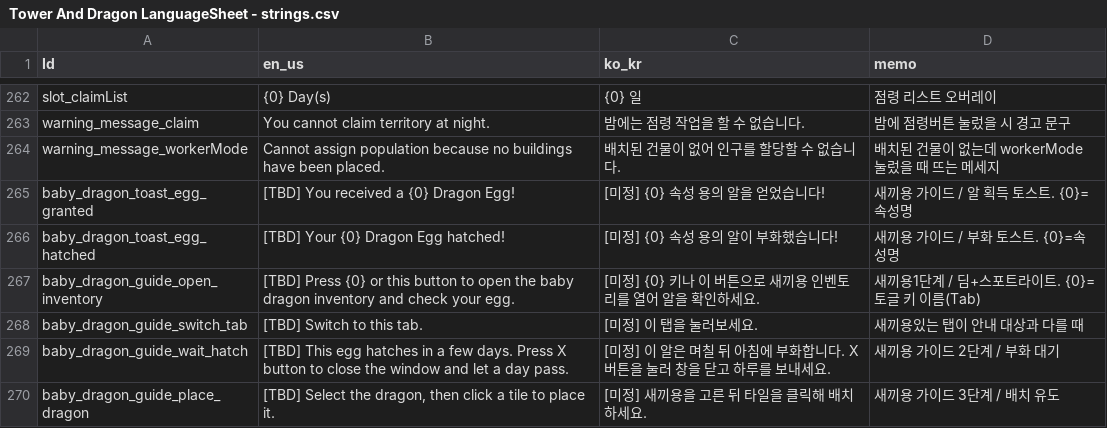
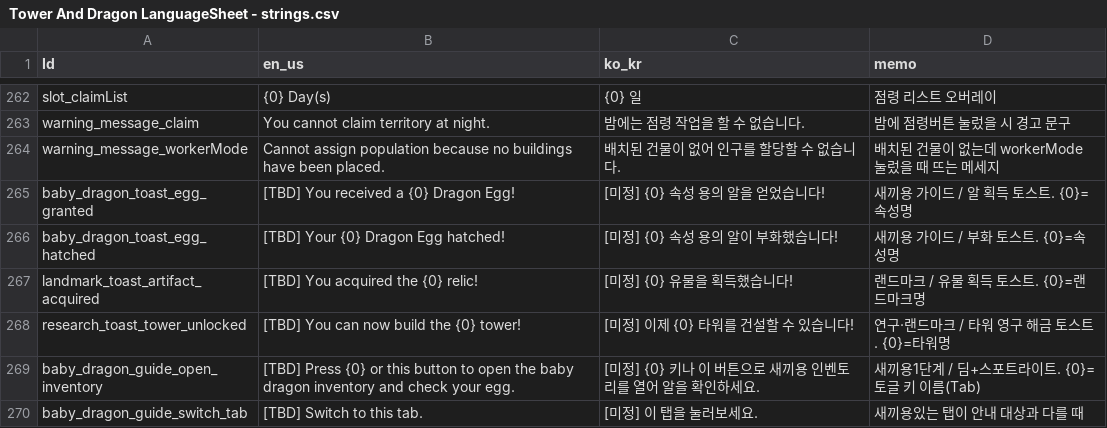
Before and after one commit to JoKangHyeon/TowerAndDragon, a CSV file: Docs/Tower And Dragon LanguageSheet - strings.csv, drawn as a sheet; only a part is shown, gaps mark what is left out; the shorter side is filled out with more unchanged rows; the diff names each change by its address in the sheet, - before the commit and + after, or states it on an @@ line.

```diff
--- a/Docs/Tower And Dragon LanguageSheet - strings.csv
+++ b/Docs/Tower And Dragon LanguageSheet - strings.csv
+row 267: landmark_toast_artifact_acquired | [TBD] You acquired the {0} relic! | [미정] {0} 유물을 획득했습니다! | 랜드마크 / 유물 획득 토스트. {0}=랜드마크명
+row 268: research_toast_tower_unlocked | [TBD] You can now build the {0} tower! | [미정] 이제 {0} 타워를 건설할 수 있습니다! | 연구·랜드마크 / 타워 영구 해금 토스트. {0}=타워명
```
Also changed, not shown: Assets/StreamingAssets/Localization/en_us.csv, Assets/StreamingAssets/Localization/ko_kr.csv, 6 other files.
